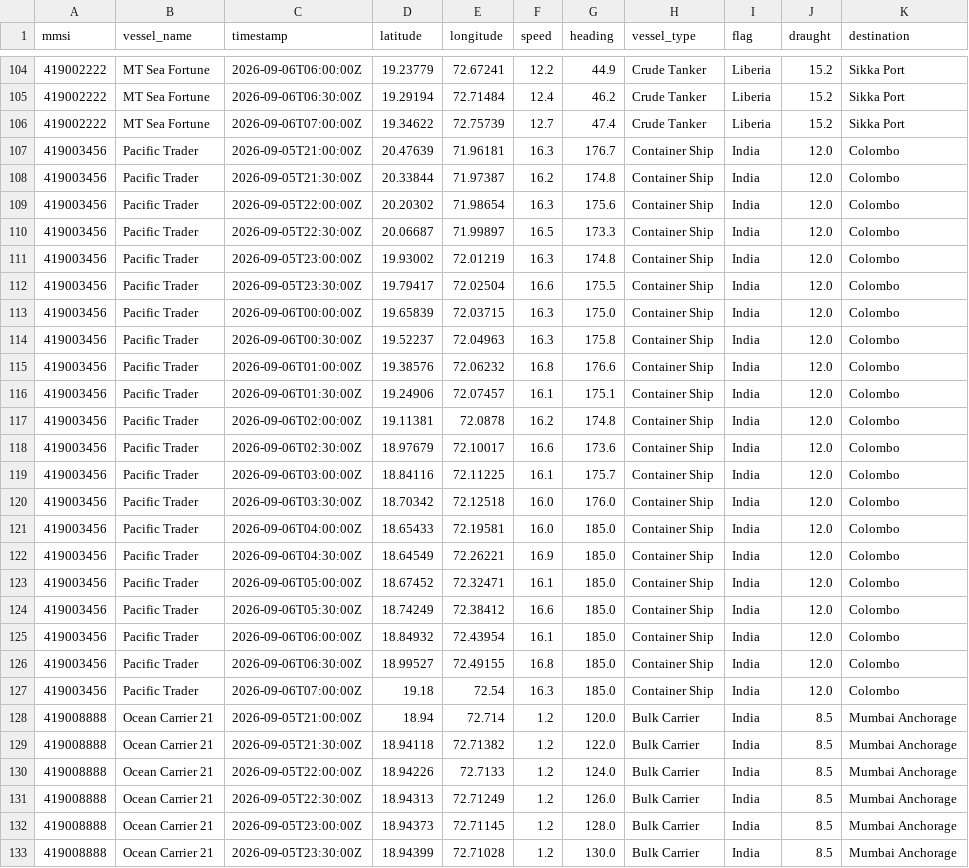
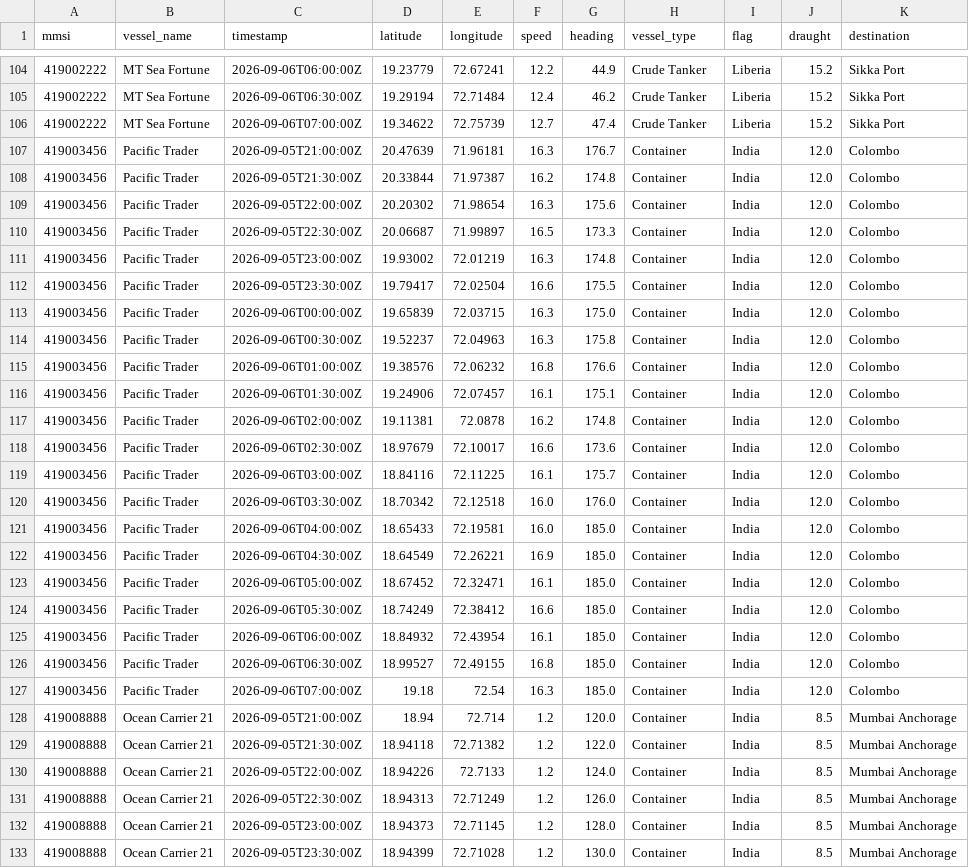
Before and after one commit to ranjanzambare9119/spilltrace-sih-2026, a CSV file: data/ais/vessels.csv, drawn as a sheet; only a part is shown, gaps mark what is left out; the diff covers the shown part only; the diff names each change by its address in the sheet, - before the commit and + after, or states it on an @@ line.

```diff
--- a/data/ais/vessels.csv
+++ b/data/ais/vessels.csv
-H107:H127 (vessel_type): Container Ship
+H107:H127 (vessel_type): Container
-H128:H133 (vessel_type): Bulk Carrier
+H128:H133 (vessel_type): Container
```
Also changed, not shown: 120 edited cells elsewhere in this file, 3 other files.
